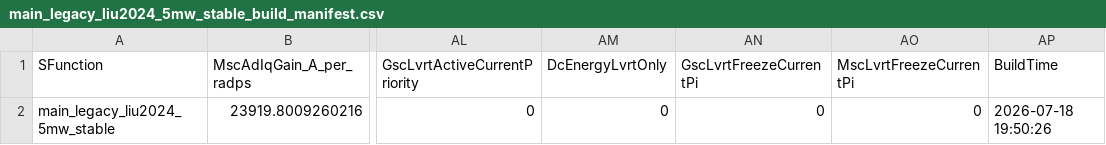
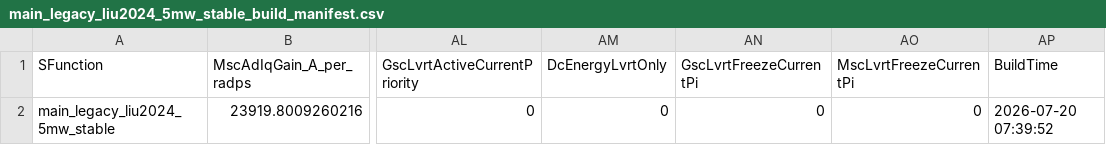
Before and after one commit to insaneZhong/WT_PMSG_GFM_Electromechanical_Analysis, a CSV file: main_legacy_liu2024_5mw_stable_build_manifest.csv, drawn as a sheet; only a part is shown, gaps mark what is left out; the diff names each change by its address in the sheet, - before the commit and + after, or states it on an @@ line.

```diff
--- a/main_legacy_liu2024_5mw_stable_build_manifest.csv
+++ b/main_legacy_liu2024_5mw_stable_build_manifest.csv
-AP2 (BuildTime): 2026-07-18 19:50:26
+AP2 (BuildTime): 2026-07-20 07:39:52
```
Also changed, not shown: 24 other files.
